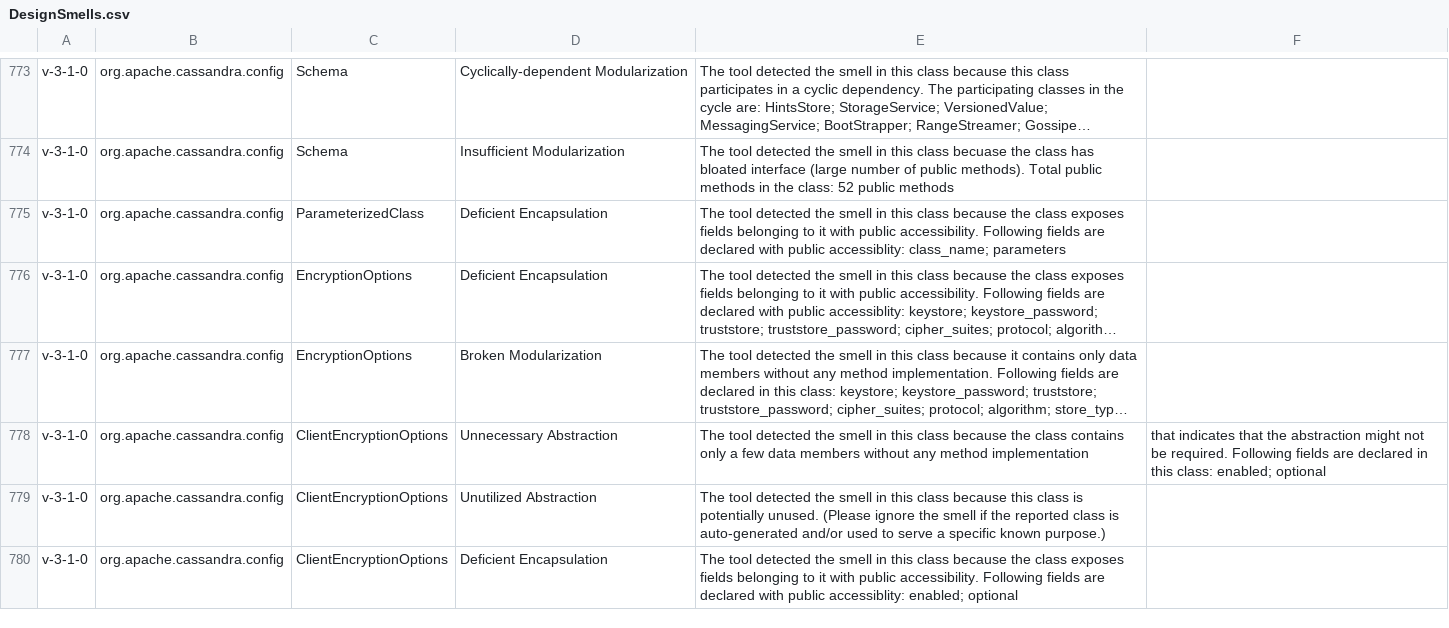
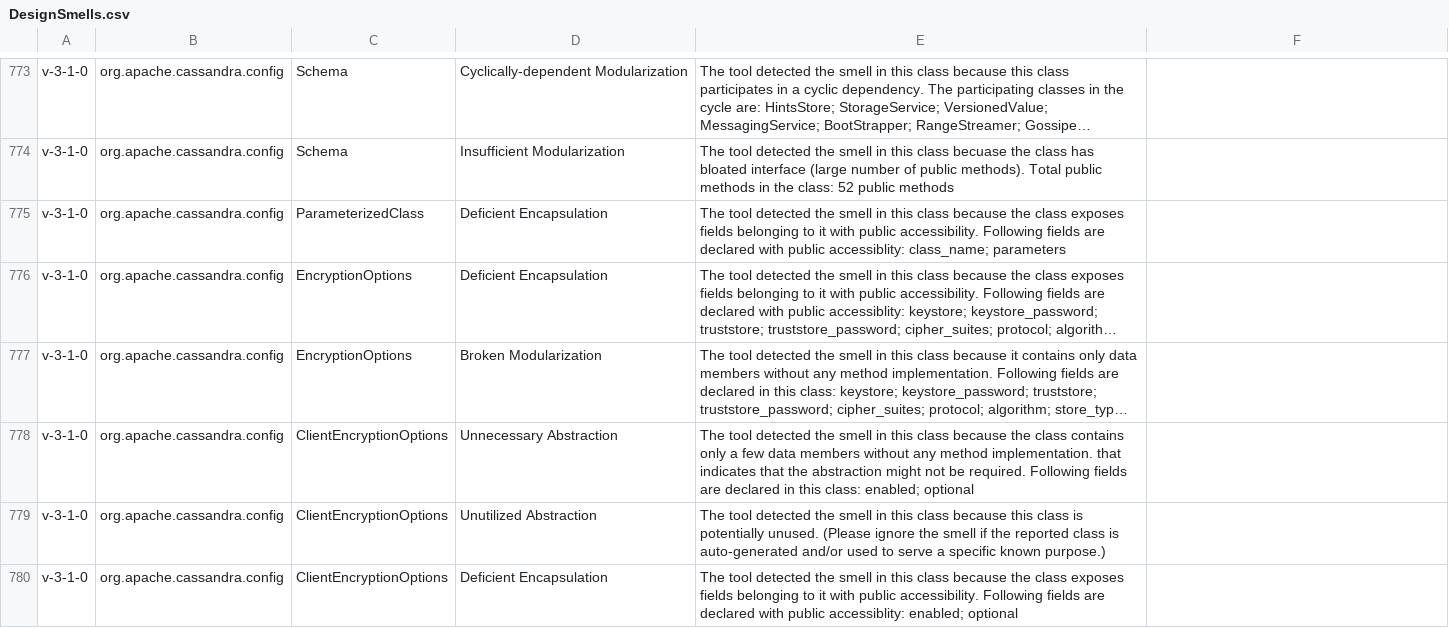
Before and after one commit to mining-software-repositories/pilot-test, a CSV file: analises/designite/v-3-1-0/resultados/DesignSmells.csv, drawn as a sheet; only a part is shown, gaps mark what is left out; long unchanged cells end in …; the diff covers the shown part only; the diff names each change by its address in the sheet, - before the commit and + after, or states it on an @@ line.

```diff
--- a/analises/designite/v-3-1-0/resultados/DesignSmells.csv
+++ b/analises/designite/v-3-1-0/resultados/DesignSmells.csv
-E778: …any method implementation
+E778: …any method implementation. that indicates that the abstraction might not be required. Following fields are declared in this class: enabled; optional
-F778: that indicates that the abstraction might not be required. Following fields are declared in this class: enabled; optional
+F778: (empty)
```
Also changed, not shown: 34 edited cells elsewhere in this file, 4 other files.
